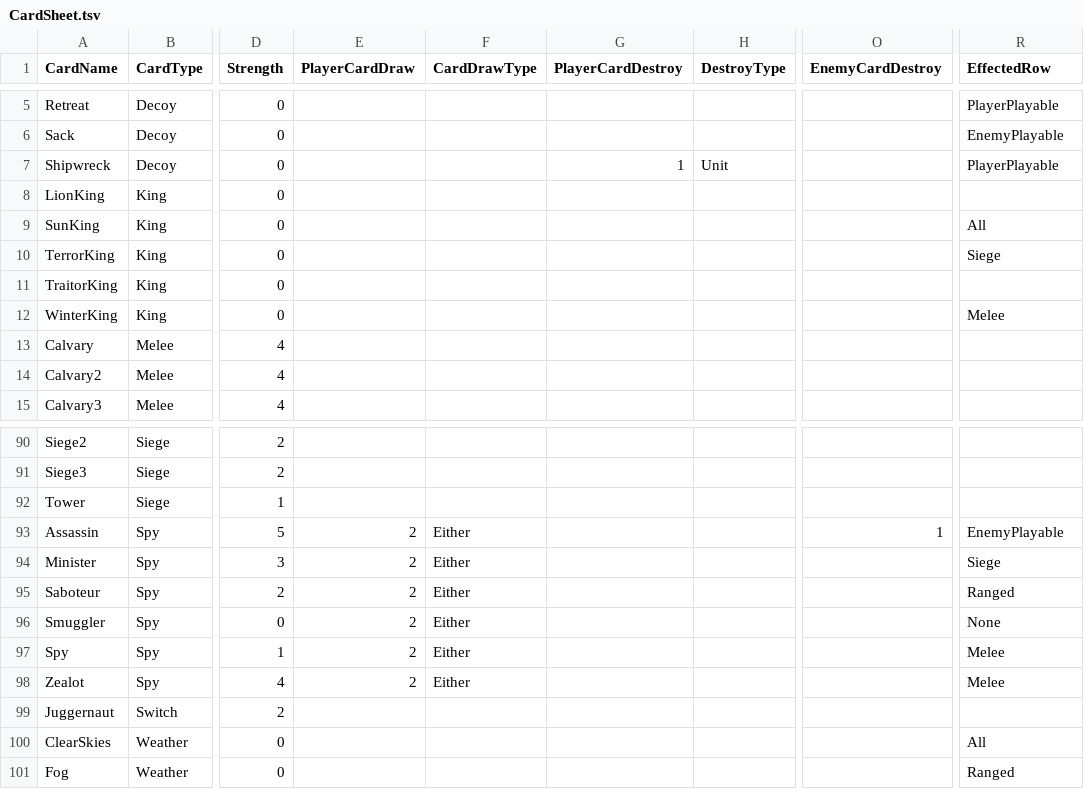
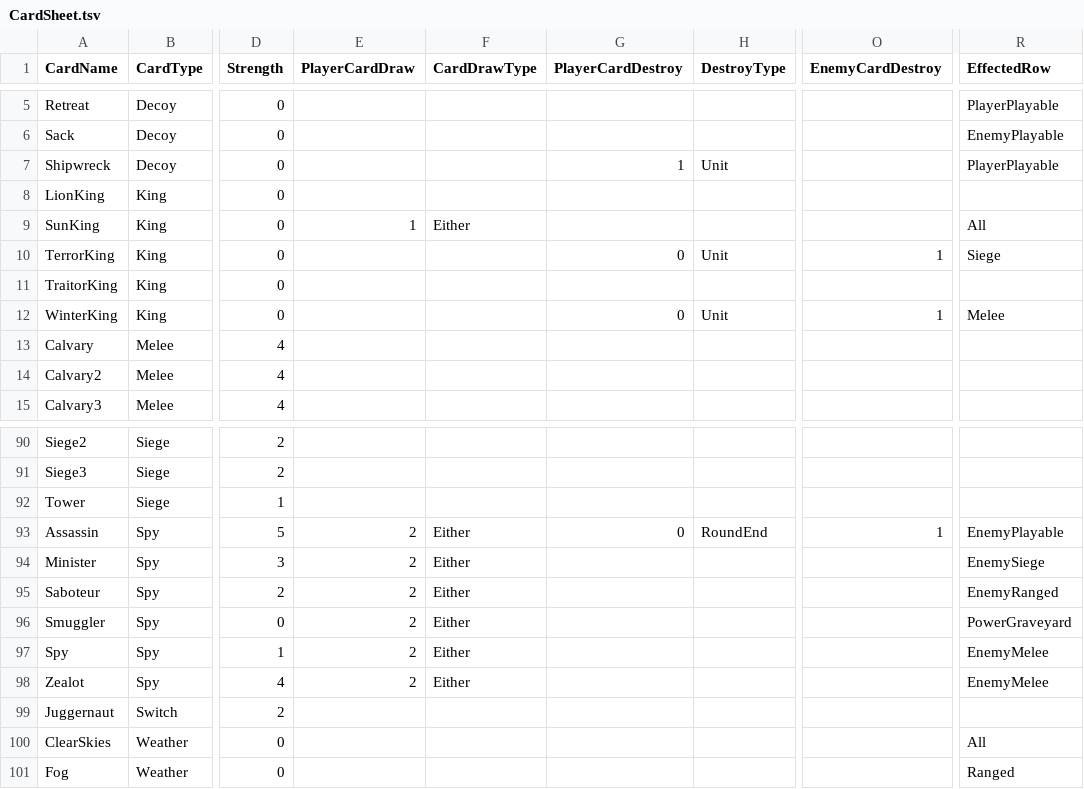
Before and after one commit to MasterOfMastersDestoyerOfWorlds/KriegEterna, a TSV file: krieg-eterna-unity/krieg-eterna-unity/Assets/Resources/CardSheet.tsv, drawn as a sheet; only a part is shown, gaps mark what is left out; the diff names each change by its address in the sheet, - before the commit and + after, or states it on an @@ line.

Commit message:
re-write to combine secondary effects and make code player agnostic

```diff
--- a/krieg-eterna-unity/krieg-eterna-unity/Assets/Resources/CardSheet.tsv
+++ b/krieg-eterna-unity/krieg-eterna-unity/Assets/Resources/CardSheet.tsv
-E9 (PlayerCardDraw): (empty)
+E9 (PlayerCardDraw): 1
-F9 (CardDrawType): (empty)
+F9 (CardDrawType): Either
-G10 (PlayerCardDestroy): (empty)
+G10 (PlayerCardDestroy): 0
-H10 (DestroyType): (empty)
+H10 (DestroyType): Unit
-O10 (EnemyCardDestroy): (empty)
+O10 (EnemyCardDestroy): 1
-G12 (PlayerCardDestroy): (empty)
+G12 (PlayerCardDestroy): 0
-H12 (DestroyType): (empty)
+H12 (DestroyType): Unit
-O12 (EnemyCardDestroy): (empty)
+O12 (EnemyCardDestroy): 1
-G93 (PlayerCardDestroy): (empty)
+G93 (PlayerCardDestroy): 0
-H93 (DestroyType): (empty)
+H93 (DestroyType): RoundEnd
-R94 (EffectedRow): Siege
+R94 (EffectedRow): EnemySiege
-R95 (EffectedRow): Ranged
+R95 (EffectedRow): EnemyRanged
-R96 (EffectedRow): None
+R96 (EffectedRow): PowerGraveyard
-R97:R98 (EffectedRow): Melee
+R97:R98 (EffectedRow): EnemyMelee
```
Also changed, not shown: 8 other files.
